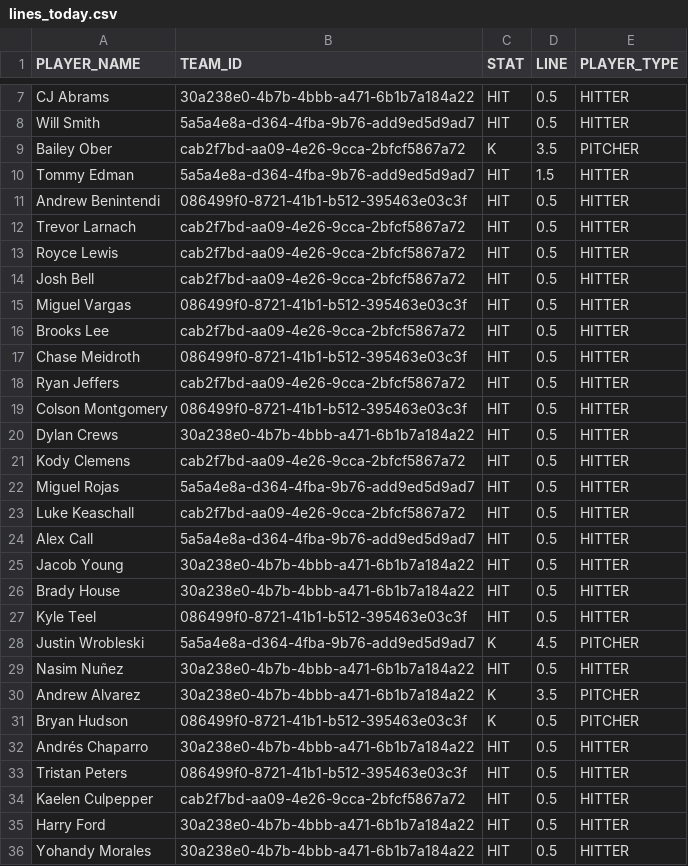
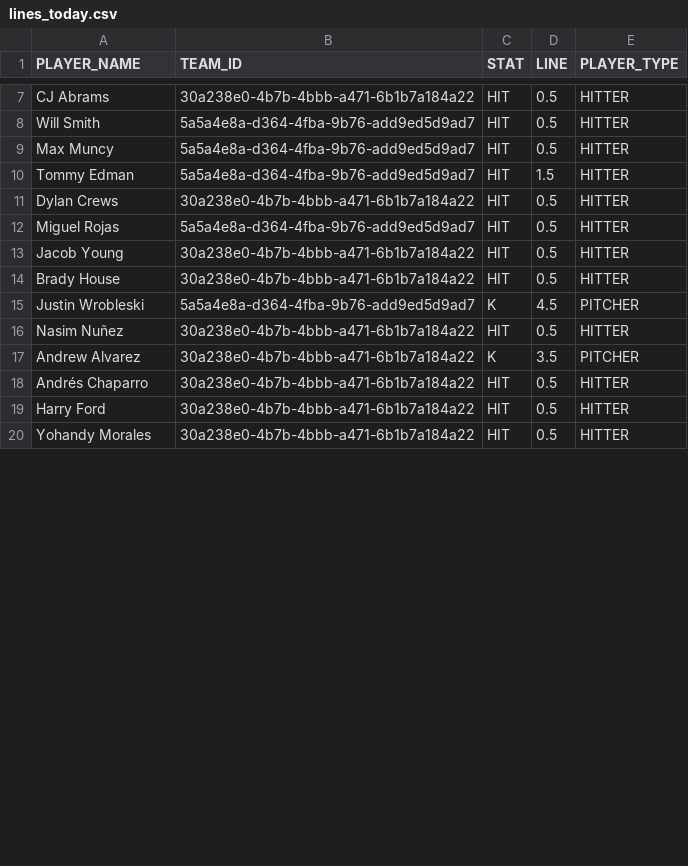
Before and after one commit to syocum9422-blip/sports_model_site, a CSV file: data/mlb/lines_today.csv, drawn as a sheet; only a part is shown, gaps mark what is left out; the diff covers the shown part only.

```diff
--- a/data/mlb/lines_today.csv
+++ b/data/mlb/lines_today.csv
@@ -8,21 +8,8 @@ CJ Abrams,30a238e0-4b7b-4bbb-a471-6b1b7a184a22,HIT,0.5,HITTER
 Will Smith,5a5a4e8a-d364-4fba-9b76-add9ed5d9ad7,HIT,0.5,HITTER
-Bailey Ober,cab2f7bd-aa09-4e26-9cca-2bfcf5867a72,K,3.5,PITCHER
+Max Muncy,5a5a4e8a-d364-4fba-9b76-add9ed5d9ad7,HIT,0.5,HITTER
 Tommy Edman,5a5a4e8a-d364-4fba-9b76-add9ed5d9ad7,HIT,1.5,HITTER
-Andrew Benintendi,086499f0-8721-41b1-b512-395463e03c3f,HIT,0.5,HITTER
-Trevor Larnach,cab2f7bd-aa09-4e26-9cca-2bfcf5867a72,HIT,0.5,HITTER
-Royce Lewis,cab2f7bd-aa09-4e26-9cca-2bfcf5867a72,HIT,0.5,HITTER
-Josh Bell,cab2f7bd-aa09-4e26-9cca-2bfcf5867a72,HIT,0.5,HITTER
-Miguel Vargas,086499f0-8721-41b1-b512-395463e03c3f,HIT,0.5,HITTER
-Brooks Lee,cab2f7bd-aa09-4e26-9cca-2bfcf5867a72,HIT,0.5,HITTER
-Chase Meidroth,086499f0-8721-41b1-b512-395463e03c3f,HIT,0.5,HITTER
-Ryan Jeffers,cab2f7bd-aa09-4e26-9cca-2bfcf5867a72,HIT,0.5,HITTER
-Colson Montgomery,086499f0-8721-41b1-b512-395463e03c3f,HIT,0.5,HITTER
 Dylan Crews,30a238e0-4b7b-4bbb-a471-6b1b7a184a22,HIT,0.5,HITTER
-Kody Clemens,cab2f7bd-aa09-4e26-9cca-2bfcf5867a72,HIT,0.5,HITTER
 Miguel Rojas,5a5a4e8a-d364-4fba-9b76-add9ed5d9ad7,HIT,0.5,HITTER
-Luke Keaschall,cab2f7bd-aa09-4e26-9cca-2bfcf5867a72,HIT,0.5,HITTER
-Alex Call,5a5a4e8a-d364-4fba-9b76-add9ed5d9ad7,HIT,0.5,HITTER
 Jacob Young,30a238e0-4b7b-4bbb-a471-6b1b7a184a22,HIT,0.5,HITTER
 Brady House,30a238e0-4b7b-4bbb-a471-6b1b7a184a22,HIT,0.5,HITTER
-Kyle Teel,086499f0-8721-41b1-b512-395463e03c3f,HIT,0.5,HITTER
 Justin Wrobleski,5a5a4e8a-d364-4fba-9b76-add9ed5d9ad7,K,4.5,PITCHER
@@ -30,6 +17,3 @@ Nasim Nuñez,30a238e0-4b7b-4bbb-a471-6b1b7a184a22,HIT,0.5,HITTER
 Andrew Alvarez,30a238e0-4b7b-4bbb-a471-6b1b7a184a22,K,3.5,PITCHER
-Bryan Hudson,086499f0-8721-41b1-b512-395463e03c3f,K,0.5,PITCHER
 Andrés Chaparro,30a238e0-4b7b-4bbb-a471-6b1b7a184a22,HIT,0.5,HITTER
-Tristan Peters,086499f0-8721-41b1-b512-395463e03c3f,HIT,0.5,HITTER
-Kaelen Culpepper,cab2f7bd-aa09-4e26-9cca-2bfcf5867a72,HIT,0.5,HITTER
 Harry Ford,30a238e0-4b7b-4bbb-a471-6b1b7a184a22,HIT,0.5,HITTER
```
Also changed, not shown: 15 added rows, 1 moved row and 8 edited cells elsewhere in this file, data/mlb/lineups_with_ids.csv, 1 other file.
